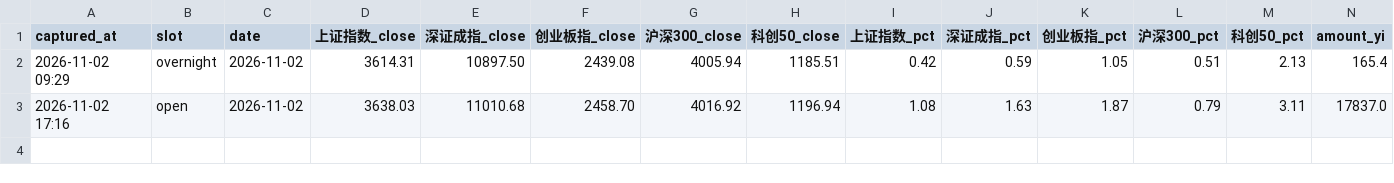
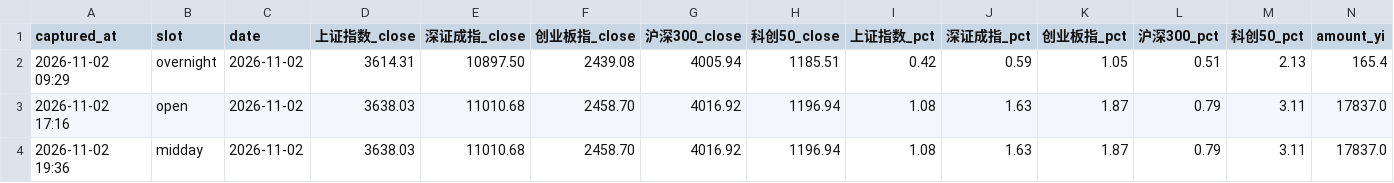
Before and after one commit to ychenfen/a-share-daily, a CSV file: data/pulses/2026-11.csv, drawn as a sheet; only a part is shown; rows hold the shown columns only; the diff names each change by its address in the sheet, - before the commit and + after, or states it on an @@ line.

Commit message:
chore(pulse): 2026-11-02 午间脉搏

```diff
--- a/data/pulses/2026-11.csv
+++ b/data/pulses/2026-11.csv
+row 4: 2026-11-02 19:36 | midday | 2026-11-02 | 3638.03 | 11010.68 | 2458.70 | 4016.92 | 1196.94 | 1.08 | 1.63 | 1.87 | 0.79 | 3.11 | 17837.0
```
Also changed, not shown: data/signals/2026.csv, 10 other files.
